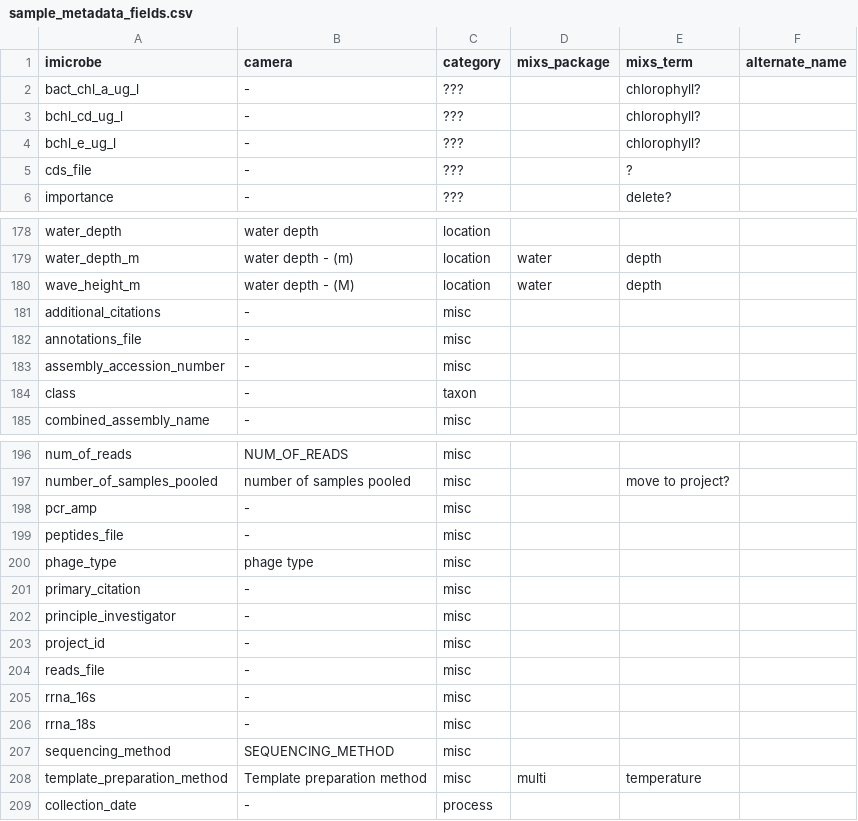
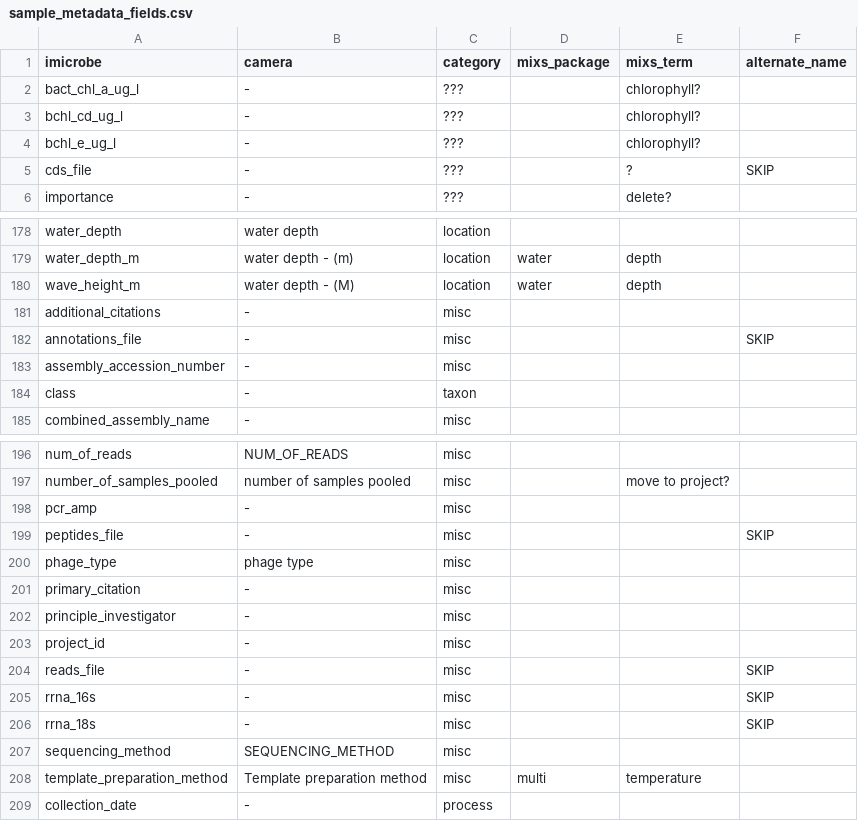
Before and after one commit to hurwitzlab/imicrobe-lib, a CSV file: docs/mapping_files/sample_metadata_fields.csv, drawn as a sheet; only a part is shown, gaps mark what is left out.

Commit message:
a few more updates

```diff
--- a/docs/mapping_files/sample_metadata_fields.csv
+++ b/docs/mapping_files/sample_metadata_fields.csv
@@ -4,3 +4,3 @@ bchl_cd_ug_l,-,???,,chlorophyll?,
 bchl_e_ug_l,-,???,,chlorophyll?,
-cds_file,-,???,,?,
+cds_file,-,???,,?,SKIP
 importance,-,???,,delete?,
@@ -181,3 +181,3 @@ wave_height_m,water depth - (M),location,water,depth,
 additional_citations,-,misc,,,
-annotations_file,-,misc,,,
+annotations_file,-,misc,,,SKIP
 assembly_accession_number,-,misc,,,
@@ -198,3 +198,3 @@ number_of_samples_pooled,number of samples pooled,misc,,move to project?,
 pcr_amp,-,misc,,,
-peptides_file,-,misc,,,
+peptides_file,-,misc,,,SKIP
 phage_type,phage type,misc,,,
@@ -203,5 +203,5 @@ principle_investigator,-,misc,,,
 project_id,-,misc,,,
-reads_file,-,misc,,,
-rrna_16s,-,misc,,,
-rrna_18s,-,misc,,,
+reads_file,-,misc,,,SKIP
+rrna_16s,-,misc,,,SKIP
+rrna_18s,-,misc,,,SKIP
 sequencing_method,SEQUENCING_METHOD,misc,,,
```
